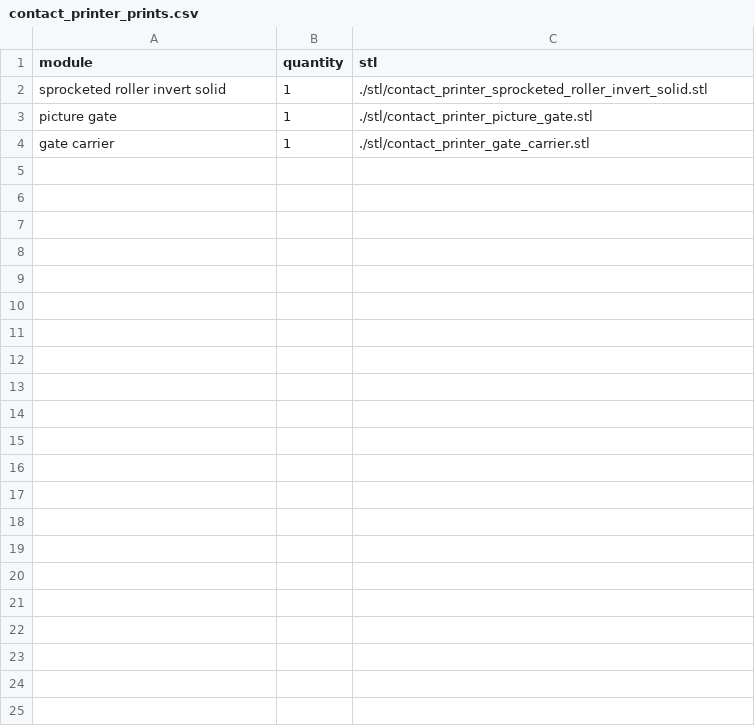
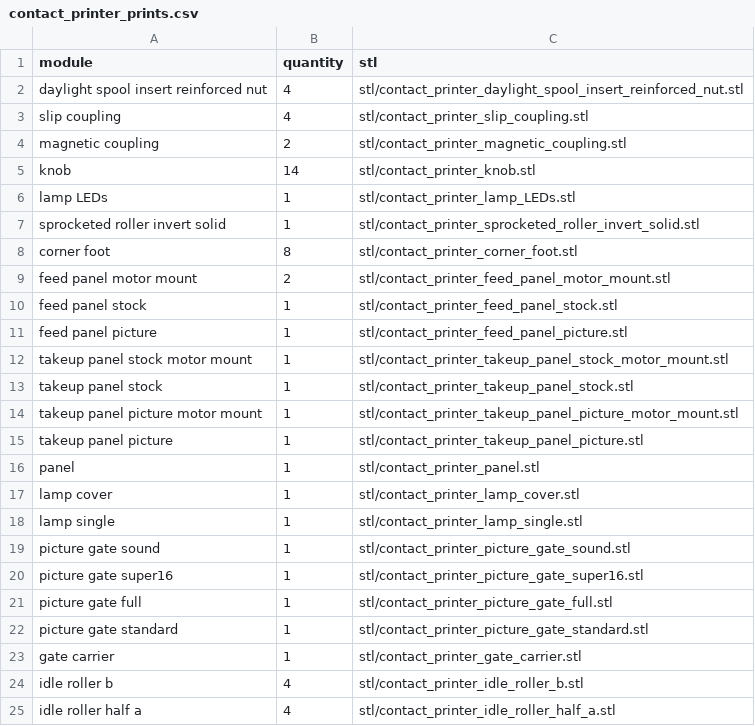
Before and after one commit to sixteenmillimeter/contact_printer, a CSV file: hardware/contact_printer_prints.csv, drawn as a sheet.

```diff
--- a/hardware/contact_printer_prints.csv
+++ b/hardware/contact_printer_prints.csv
@@ -1,4 +1,25 @@
 module,quantity,stl
-sprocketed roller invert solid,1,./stl/contact_printer_sprocketed_roller_invert_solid.stl
-picture gate,1,./stl/contact_printer_picture_gate.stl
-gate carrier,1,./stl/contact_printer_gate_carrier.stl
+daylight spool insert reinforced nut,4,stl/contact_printer_daylight_spool_insert_reinforced_nut.stl
+slip coupling,4,stl/contact_printer_slip_coupling.stl
+magnetic coupling,2,stl/contact_printer_magnetic_coupling.stl
+knob,14,stl/contact_printer_knob.stl
+lamp LEDs,1,stl/contact_printer_lamp_LEDs.stl
+sprocketed roller invert solid,1,stl/contact_printer_sprocketed_roller_invert_solid.stl
+corner foot,8,stl/contact_printer_corner_foot.stl
+feed panel motor mount,2,stl/contact_printer_feed_panel_motor_mount.stl
+feed panel stock,1,stl/contact_printer_feed_panel_stock.stl
+feed panel picture,1,stl/contact_printer_feed_panel_picture.stl
+takeup panel stock motor mount,1,stl/contact_printer_takeup_panel_stock_motor_mount.stl
+takeup panel stock,1,stl/contact_printer_takeup_panel_stock.stl
+takeup panel picture motor mount,1,stl/contact_printer_takeup_panel_picture_motor_mount.stl
+takeup panel picture,1,stl/contact_printer_takeup_panel_picture.stl
+panel,1,stl/contact_printer_panel.stl
+lamp cover,1,stl/contact_printer_lamp_cover.stl
+lamp single,1,stl/contact_printer_lamp_single.stl
+picture gate sound,1,stl/contact_printer_picture_gate_sound.stl
+picture gate super16,1,stl/contact_printer_picture_gate_super16.stl
+picture gate full,1,stl/contact_printer_picture_gate_full.stl
+picture gate standard,1,stl/contact_printer_picture_gate_standard.stl
+gate carrier,1,stl/contact_printer_gate_carrier.stl
+idle roller b,4,stl/contact_printer_idle_roller_b.stl
+idle roller half a,4,stl/contact_printer_idle_roller_half_a.stl
```
Also changed, not shown: hardware/contact_printer_BOM.csv, hardware/contact_printer_BOM_total.csv, 17 other files.
